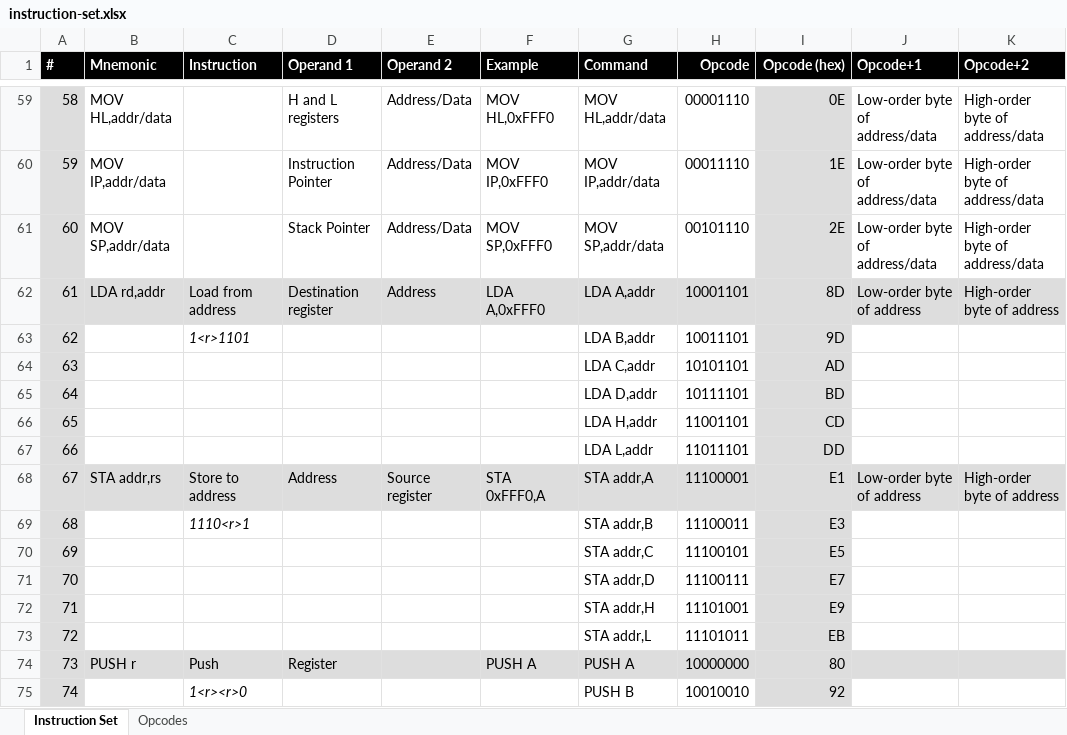
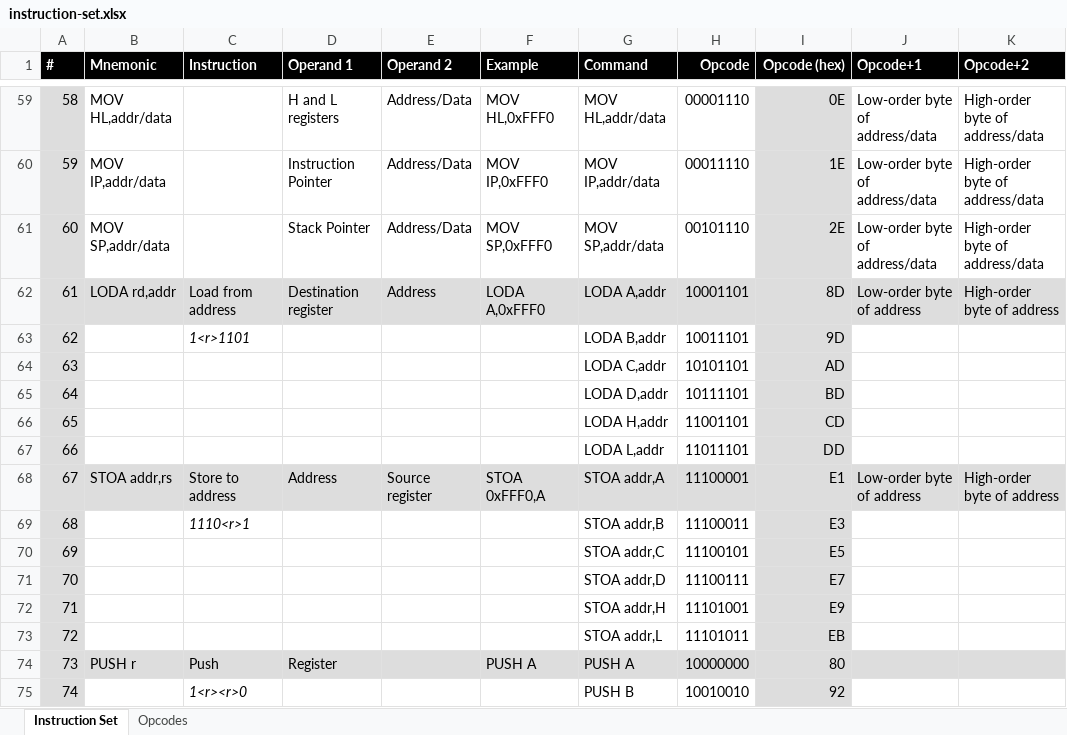
Before and after one commit to wrzlbrmft/cpu, an Excel workbook: doc/instruction-set.xlsx, sheet Instruction Set, drawn as a sheet; only a part is shown, gaps mark what is left out; values as stored, in another font and other column widths than the file's, no borders; conditional formats not drawn; the diff names each change by its address in the sheet, - before the commit and + after, or states it on an @@ line.

Commit message:
- rename LDA to LODA - rename STA to STOA

```diff
--- a/doc/instruction-set.xlsx (sheet Instruction Set)
+++ b/doc/instruction-set.xlsx (sheet Instruction Set)
-B62 (Mnemonic): LDA rd,addr
+B62 (Mnemonic): LODA rd,addr
-F62 (Example): LDA A,0xFFF0
+F62 (Example): LODA A,0xFFF0
-G62 (Command): LDA A,addr
+G62 (Command): LODA A,addr
-G63 (Command): LDA B,addr
+G63 (Command): LODA B,addr
-G64 (Command): LDA C,addr
+G64 (Command): LODA C,addr
-G65 (Command): LDA D,addr
+G65 (Command): LODA D,addr
-G66 (Command): LDA H,addr
+G66 (Command): LODA H,addr
-G67 (Command): LDA L,addr
+G67 (Command): LODA L,addr
-B68 (Mnemonic): STA addr,rs
+B68 (Mnemonic): STOA addr,rs
-F68 (Example): STA 0xFFF0,A
+F68 (Example): STOA 0xFFF0,A
-G68 (Command): STA addr,A
+G68 (Command): STOA addr,A
-G69 (Command): STA addr,B
+G69 (Command): STOA addr,B
-G70 (Command): STA addr,C
+G70 (Command): STOA addr,C
-G71 (Command): STA addr,D
+G71 (Command): STOA addr,D
-G72 (Command): STA addr,H
+G72 (Command): STOA addr,H
-G73 (Command): STA addr,L
+G73 (Command): STOA addr,L
```
Also changed, not shown: sheet Opcodes, 2 other files.
